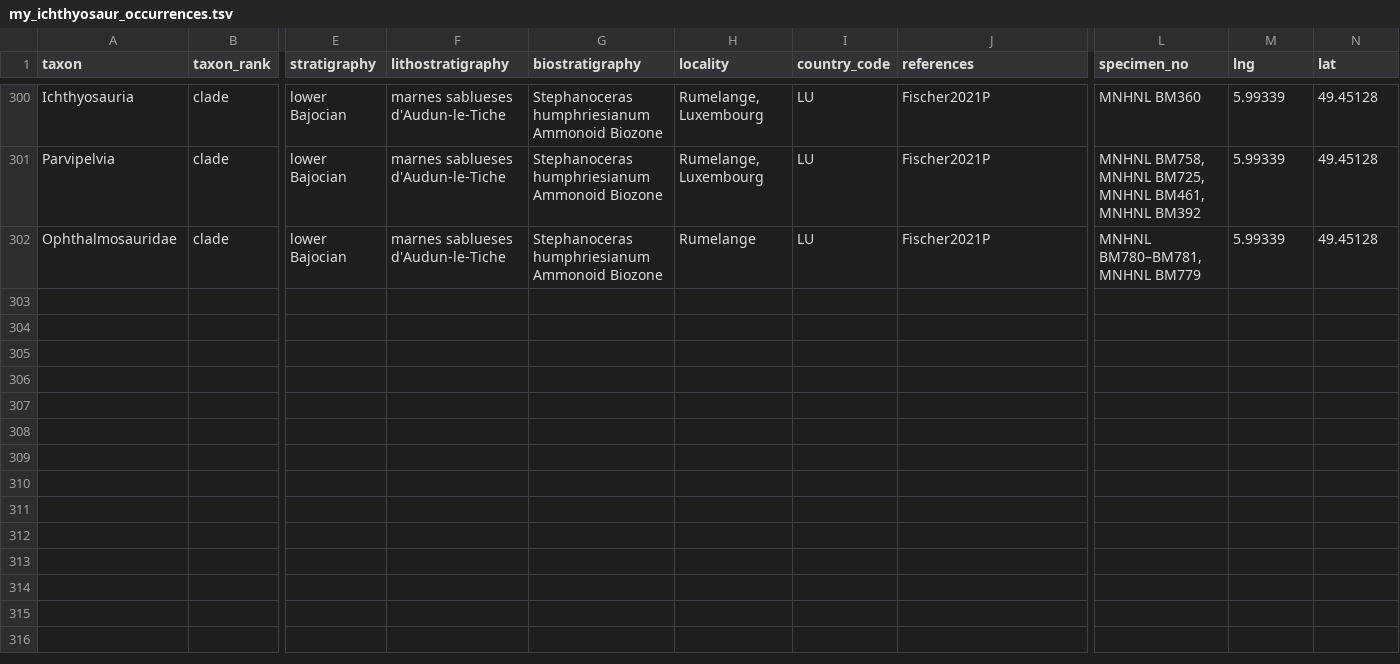
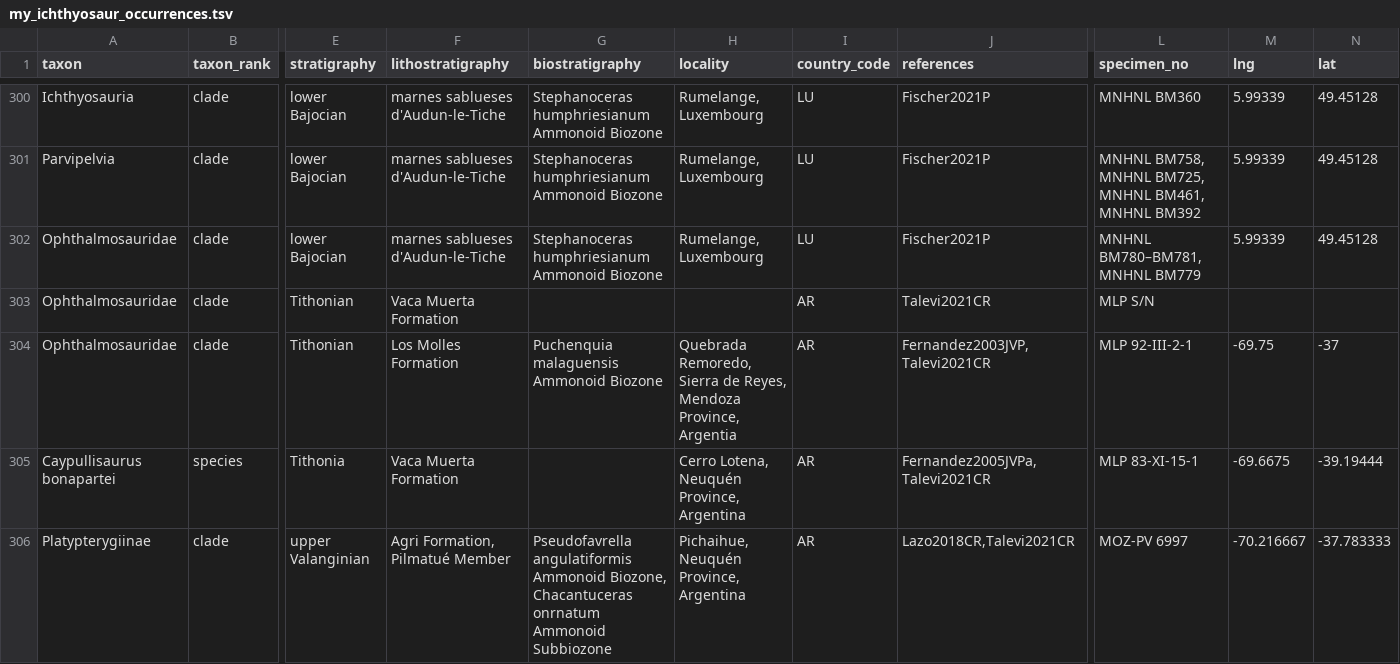
Before and after one commit to benjaminmoon/palass22, a TSV file: my_ichthyosaur_occurrences.tsv, drawn as a sheet; only a part is shown, gaps mark what is left out; rows hold the shown columns only; the diff covers the shown part only; the diff names each change by its address in the sheet, - before the commit and + after, or states it on an @@ line.

Commit message:
add Cretaceous Argentinian ichthyosaur occurrences
from Lazo et al. (2018, https://doi.org/10.1016/j.cretres.2018.02.019)

```diff
--- a/my_ichthyosaur_occurrences.tsv
+++ b/my_ichthyosaur_occurrences.tsv
-H302 (locality): Rumelange
+H302 (locality): Rumelange, Luxembourg
+row 303: Ophthalmosauridae | clade | Tithonian | Vaca Muerta Formation |  |  | AR | Talevi2021CR | MLP S/N
+row 304: Ophthalmosauridae | clade | Tithonian | Los Molles Formation | Puchenquia malaguensis Ammonoid Biozone | Quebrada Remoredo, Sierra de Reyes, Mendoza Province, Argentia | AR | Fernandez2003JVP,Talevi2021CR | MLP 92-III-2-1 | -69.75 | -37
+row 305: Caypullisaurus bonapartei | species | Tithonia | Vaca Muerta Formation |  | Cerro Lotena, Neuquén Province, Argentina | AR | Fernandez2005JVPa,Talevi2021CR | MLP 83-XI-15-1 | -69.6675 | -39.19444
+row 306: Platypterygiinae | clade | upper Valanginian | Agri Formation, Pilmatué Member | Pseudofavrella angulatiformis Ammonoid Biozone, Chacantuceras onrnatum Ammonoid Subbiozone | Pichaihue, Neuquén Province, Argentina | AR | Lazo2018CR,Talevi2021CR | MOZ-PV 6997 | -70.216667 | -37.783333
```
Also changed, not shown: 4 added rows elsewhere in this file.
